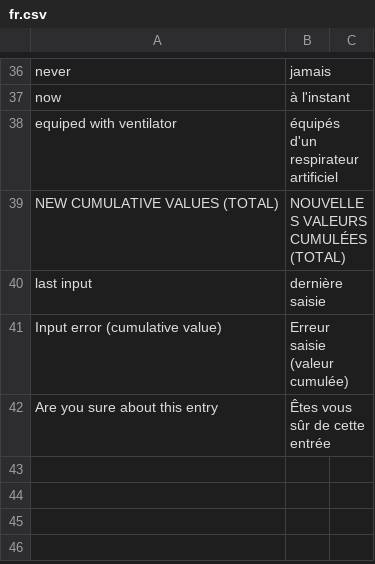
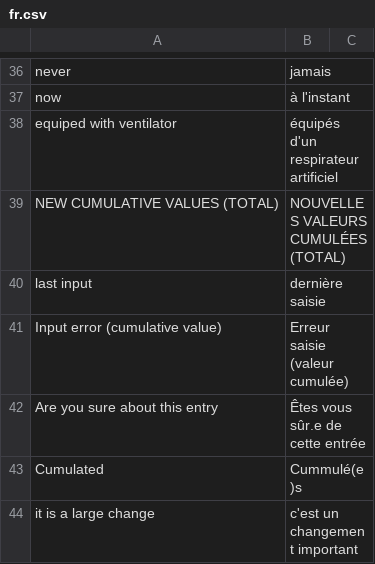
Before and after one commit to icubam/icubam, a CSV file: icubam/www/translations/fr.csv, drawn as a sheet; only a part is shown, gaps mark what is left out.

Commit message:
better explanation of warnings, add warnings for big deltas in bed entries

```diff
--- a/icubam/www/translations/fr.csv
+++ b/icubam/www/translations/fr.csv
@@ -41,2 +41,4 @@
 "Input error (cumulative value)","Erreur saisie (valeur cumulée)"
-"Are you sure about this entry","Êtes vous sûr de cette entrée"
+"Are you sure about this entry","Êtes vous sûr.e de cette entrée"
+"Cumulated","Cummulé(e)s"
+"it is a large change","c'est un changement important"
```
Also changed, not shown: 2 other files.
